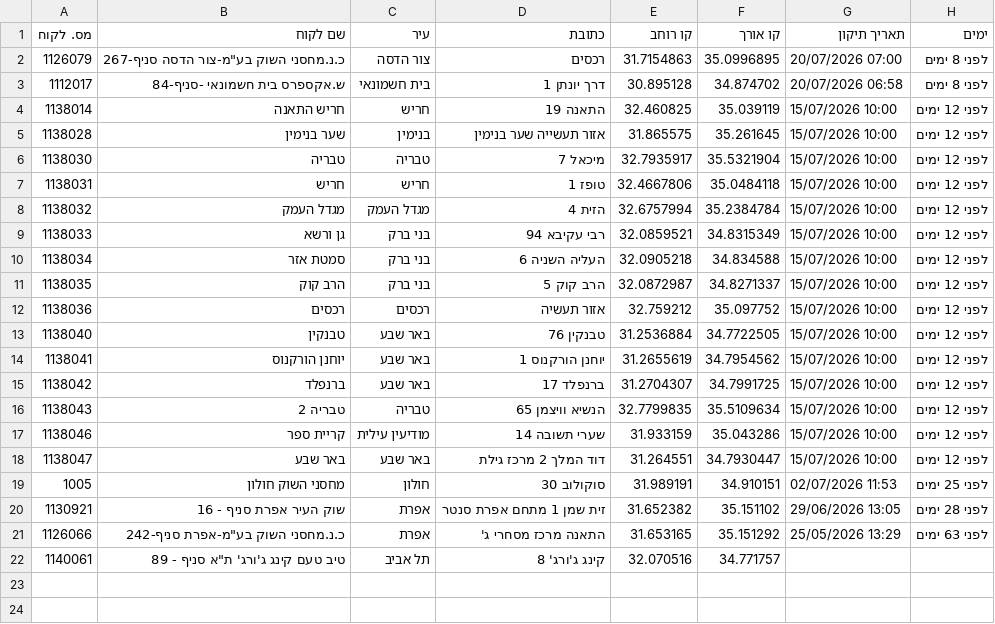
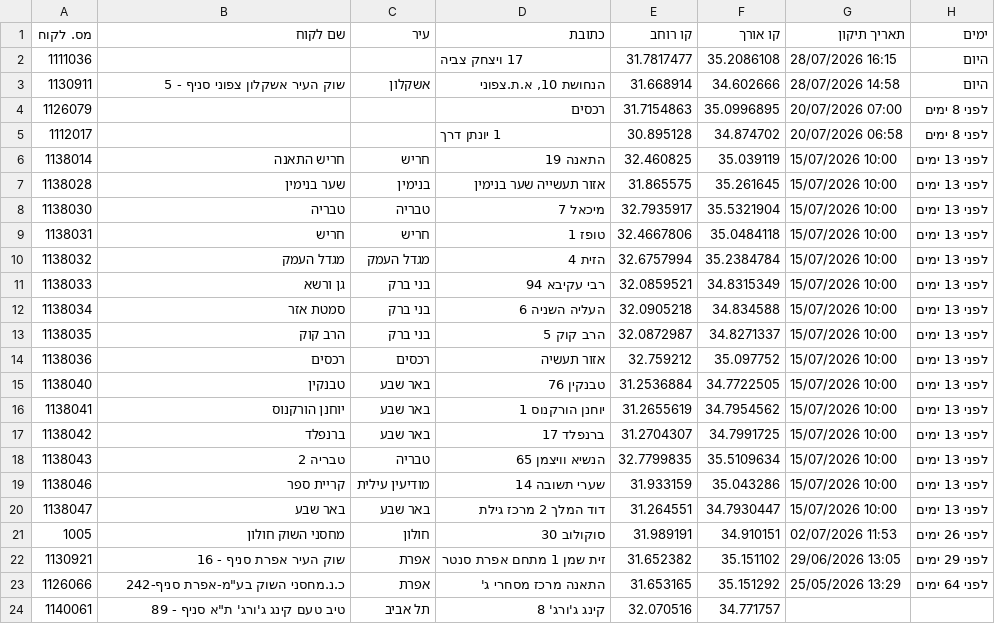
Before and after one commit to sverdlikdan-code/COLUMBUS, a CSV file: docs/gps-corrections-export.csv, drawn as a sheet.

```diff
--- a/docs/gps-corrections-export.csv
+++ b/docs/gps-corrections-export.csv
@@ -1,22 +1,24 @@
 מס. לקוח,שם לקוח,עיר,כתובת,קו רוחב,קו אורך,תאריך תיקון,ימים
-1126079,"כ.נ.מחסני השוק בע""מ-צור הדסה סניף-267","צור הדסה","רכסים",31.7154863,35.0996895,"20/07/2026 07:00","לפני 8 ימים"
-1112017,"ש.אקספרס בית חשמונאי -סניף-84","בית חשמונאי","דרך יונתן 1",30.895128,34.874702,"20/07/2026 06:58","לפני 8 ימים"
-1138014,"חריש התאנה","חריש","התאנה 19",32.460825,35.039119,"15/07/2026 10:00","לפני 12 ימים"
-1138028,"שער בנימין","בנימין","אזור תעשייה שער בנימין",31.865575,35.261645,"15/07/2026 10:00","לפני 12 ימים"
-1138030,"טבריה","טבריה","מיכאל 7",32.7935917,35.5321904,"15/07/2026 10:00","לפני 12 ימים"
-1138031,"חריש","חריש","טופז 1",32.4667806,35.0484118,"15/07/2026 10:00","לפני 12 ימים"
-1138032,"מגדל העמק","מגדל העמק","הזית 4",32.6757994,35.2384784,"15/07/2026 10:00","לפני 12 ימים"
-1138033,"גן ורשא","בני ברק","רבי עקיבא 94",32.0859521,34.8315349,"15/07/2026 10:00","לפני 12 ימים"
-1138034,"סמטת אזר","בני ברק","העליה השניה 6",32.0905218,34.834588,"15/07/2026 10:00","לפני 12 ימים"
-1138035,"הרב קוק","בני ברק","הרב קוק 5",32.0872987,34.8271337,"15/07/2026 10:00","לפני 12 ימים"
-1138036,"רכסים","רכסים","אזור תעשיה",32.759212,35.097752,"15/07/2026 10:00","לפני 12 ימים"
-1138040,"טבנקין","באר שבע","טבנקין 76",31.2536884,34.7722505,"15/07/2026 10:00","לפני 12 ימים"
-1138041,"יוחנן הורקנוס","באר שבע","יוחנן הורקנוס 1",31.2655619,34.7954562,"15/07/2026 10:00","לפני 12 ימים"
-1138042,"ברנפלד","באר שבע","ברנפלד 17",31.2704307,34.7991725,"15/07/2026 10:00","לפני 12 ימים"
-1138043,"טבריה 2","טבריה","הנשיא וויצמן 65",32.7799835,35.5109634,"15/07/2026 10:00","לפני 12 ימים"
-1138046,"קריית ספר","מודיעין עילית","שערי תשובה 14",31.933159,35.043286,"15/07/2026 10:00","לפני 12 ימים"
-1138047,"באר שבע","באר שבע","דוד המלך 2 מרכז גילת",31.264551,34.7930447,"15/07/2026 10:00","לפני 12 ימים"
-1005,"מחסני השוק חולון","חולון","סוקולוב 30",31.989191,34.910151,"02/07/2026 11:53","לפני 25 ימים"
-1130921,"שוק העיר אפרת סניף - 16","אפרת","זית שמן 1 מתחם אפרת סנטר",31.652382,35.151102,"29/06/2026 13:05","לפני 28 ימים"
-1126066,"כ.נ.מחסני השוק בע""מ-אפרת סניף-242","אפרת","התאנה מרכז מסחרי ג'",31.653165,35.151292,"25/05/2026 13:29","לפני 63 ימים"
+1111036,"","","17 ויצחק צביה",31.7817477,35.2086108,"28/07/2026 16:15","היום"
+1130911,"שוק העיר אשקלון צפוני סניף - 5","אשקלון","הנחושת 10, א.ת.צפוני",31.668914,34.602666,"28/07/2026 14:58","היום"
+1126079,"","","רכסים",31.7154863,35.0996895,"20/07/2026 07:00","לפני 8 ימים"
+1112017,"","","1 יונתן דרך",30.895128,34.874702,"20/07/2026 06:58","לפני 8 ימים"
+1138014,"חריש התאנה","חריש","התאנה 19",32.460825,35.039119,"15/07/2026 10:00","לפני 13 ימים"
+1138028,"שער בנימין","בנימין","אזור תעשייה שער בנימין",31.865575,35.261645,"15/07/2026 10:00","לפני 13 ימים"
+1138030,"טבריה","טבריה","מיכאל 7",32.7935917,35.5321904,"15/07/2026 10:00","לפני 13 ימים"
+1138031,"חריש","חריש","טופז 1",32.4667806,35.0484118,"15/07/2026 10:00","לפני 13 ימים"
+1138032,"מגדל העמק","מגדל העמק","הזית 4",32.6757994,35.2384784,"15/07/2026 10:00","לפני 13 ימים"
+1138033,"גן ורשא","בני ברק","רבי עקיבא 94",32.0859521,34.8315349,"15/07/2026 10:00","לפני 13 ימים"
+1138034,"סמטת אזר","בני ברק","העליה השניה 6",32.0905218,34.834588,"15/07/2026 10:00","לפני 13 ימים"
+1138035,"הרב קוק","בני ברק","הרב קוק 5",32.0872987,34.8271337,"15/07/2026 10:00","לפני 13 ימים"
+1138036,"רכסים","רכסים","אזור תעשיה",32.759212,35.097752,"15/07/2026 10:00","לפני 13 ימים"
+1138040,"טבנקין","באר שבע","טבנקין 76",31.2536884,34.7722505,"15/07/2026 10:00","לפני 13 ימים"
+1138041,"יוחנן הורקנוס","באר שבע","יוחנן הורקנוס 1",31.2655619,34.7954562,"15/07/2026 10:00","לפני 13 ימים"
+1138042,"ברנפלד","באר שבע","ברנפלד 17",31.2704307,34.7991725,"15/07/2026 10:00","לפני 13 ימים"
+1138043,"טבריה 2","טבריה","הנשיא וויצמן 65",32.7799835,35.5109634,"15/07/2026 10:00","לפני 13 ימים"
+1138046,"קריית ספר","מודיעין עילית","שערי תשובה 14",31.933159,35.043286,"15/07/2026 10:00","לפני 13 ימים"
+1138047,"באר שבע","באר שבע","דוד המלך 2 מרכז גילת",31.264551,34.7930447,"15/07/2026 10:00","לפני 13 ימים"
+1005,"מחסני השוק חולון","חולון","סוקולוב 30",31.989191,34.910151,"02/07/2026 11:53","לפני 26 ימים"
+1130921,"שוק העיר אפרת סניף - 16","אפרת","זית שמן 1 מתחם אפרת סנטר",31.652382,35.151102,"29/06/2026 13:05","לפני 29 ימים"
+1126066,"כ.נ.מחסני השוק בע""מ-אפרת סניף-242","אפרת","התאנה מרכז מסחרי ג'",31.653165,35.151292,"25/05/2026 13:29","לפני 64 ימים"
 1140061,"טיב טעם קינג ג'ורג' ת""א סניף - 89","תל אביב","קינג ג'ורג' 8",32.070516,34.771757,"",""
```
Also changed, not shown: 1 other file.
